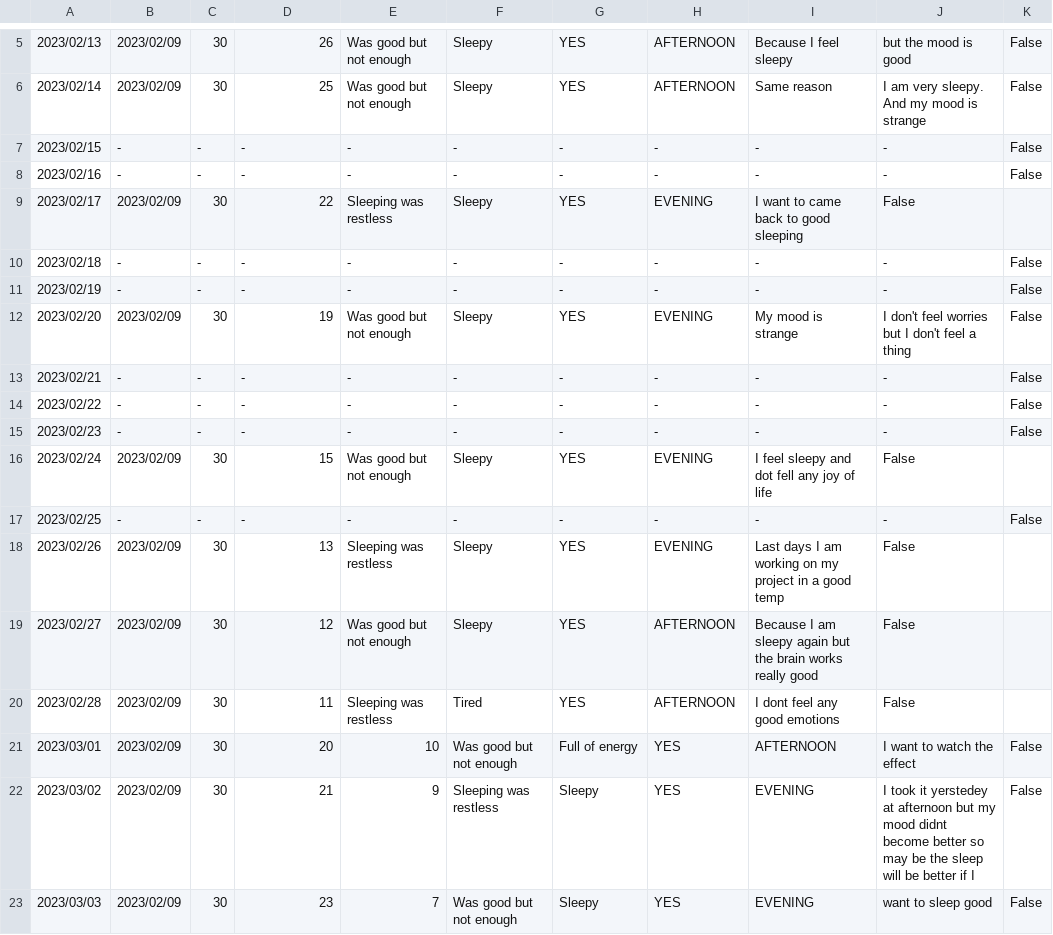
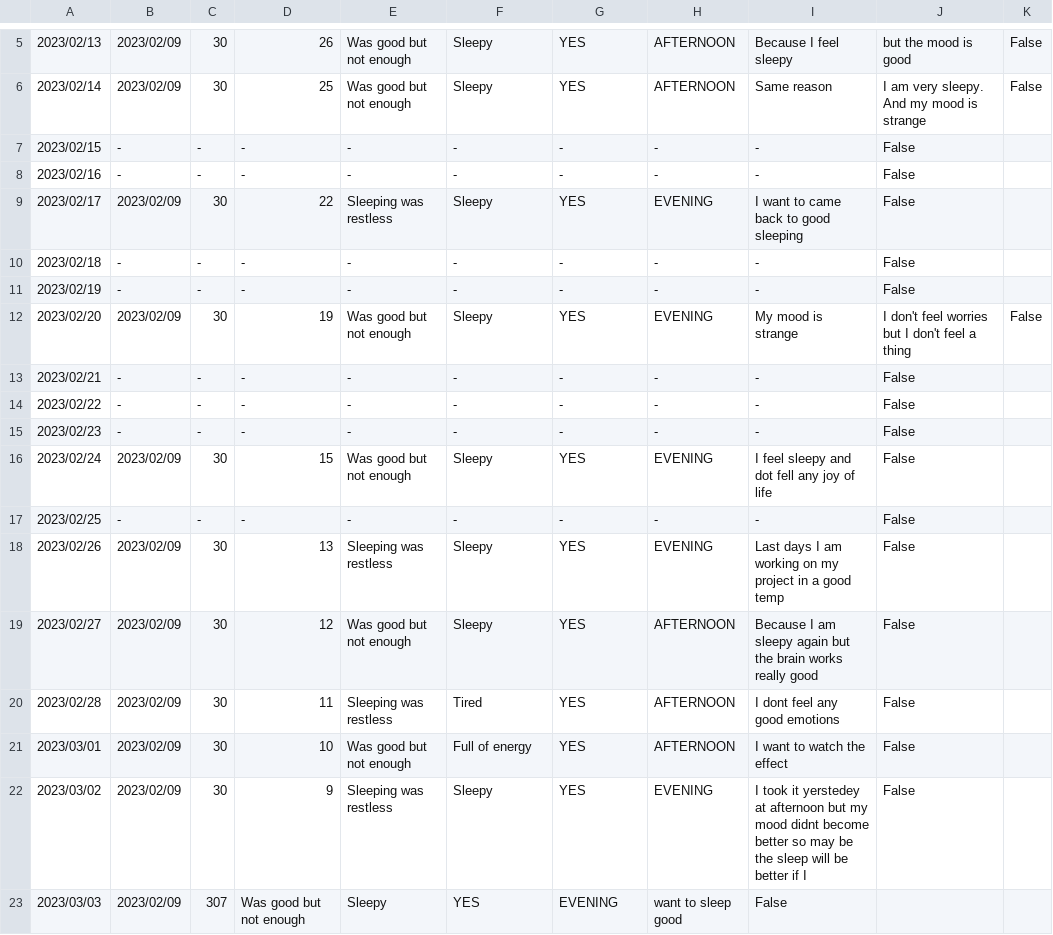
Before and after one commit to SashaLiss/Sedoxil-diary, a CSV file: doctor_report.csv, drawn as a sheet; only a part is shown, gaps mark what is left out; the diff covers the shown part only.

Commit message:
Update doctor_report.csv

```diff
--- a/doctor_report.csv
+++ b/doctor_report.csv
@@ -6,13 +6,13 @@
 2023/02/14,2023/02/09,30,25,Was good but not enough,Sleepy,YES,AFTERNOON, Same reason, I am very sleepy. And my mood is strange,False
-2023/02/15,-,-,-,-,-,-,-,-,-,False
-2023/02/16,-,-,-,-,-,-,-,-,-,False
+2023/02/15,-,-,-,-,-,-,-,-,False
+2023/02/16,-,-,-,-,-,-,-,-,False
 2023/02/17,2023/02/09,30,22,Sleeping was restless,Sleepy,YES,EVENING, I want to came back to good sleeping,False,
-2023/02/18,-,-,-,-,-,-,-,-,-,False
-2023/02/19,-,-,-,-,-,-,-,-,-,False
+2023/02/18,-,-,-,-,-,-,-,-,False
+2023/02/19,-,-,-,-,-,-,-,-,False
 2023/02/20,2023/02/09,30,19,Was good but not enough,Sleepy,YES,EVENING, My mood is strange, I don't feel worries but I don't feel a thing,False
-2023/02/21,-,-,-,-,-,-,-,-,-,False
-2023/02/22,-,-,-,-,-,-,-,-,-,False
-2023/02/23,-,-,-,-,-,-,-,-,-,False
+2023/02/21,-,-,-,-,-,-,-,-,False
+2023/02/22,-,-,-,-,-,-,-,-,False
+2023/02/23,-,-,-,-,-,-,-,-,False
 2023/02/24,2023/02/09,30,15,Was good but not enough,Sleepy,YES,EVENING, I feel sleepy and dot fell any joy of life,False,
-2023/02/25,-,-,-,-,-,-,-,-,-,False
+2023/02/25,-,-,-,-,-,-,-,-,False
 2023/02/26,2023/02/09,30,13,Sleeping was restless,Sleepy,YES,EVENING,  Last days I am working on my project in a good temp,False,
@@ -20,4 +20,4 @@
 2023/02/28,2023/02/09,30,11,Sleeping was restless,Tired,YES,AFTERNOON,I dont feel any good emotions,False,
-2023/03/01,2023/02/09,30,20,10,Was good but not enough,Full of energy,YES,AFTERNOON,I want to watch the effect,False
-2023/03/02,2023/02/09,30,21,9,Sleeping was restless,Sleepy,YES,EVENING,I took it yerstedey at afternoon but my mood didnt become better so may be the sleep will be better if I,False
-2023/03/03,2023/02/09,30,23,7,Was good but not enough,Sleepy,YES,EVENING,want to sleep good,False
+2023/03/01,2023/02/09,30,10,Was good but not enough,Full of energy,YES,AFTERNOON,I want to watch the effect,False
+2023/03/02,2023/02/09,30,9,Sleeping was restless,Sleepy,YES,EVENING,I took it yerstedey at afternoon but my mood didnt become better so may be the sleep will be better if I,False
+2023/03/03,2023/02/09,307,Was good but not enough,Sleepy,YES,EVENING,want to sleep good,False
```
Also changed, not shown: 44 edited cells elsewhere in this file.
